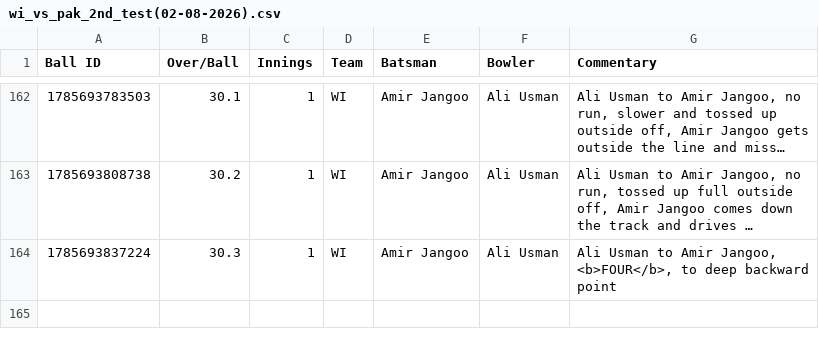
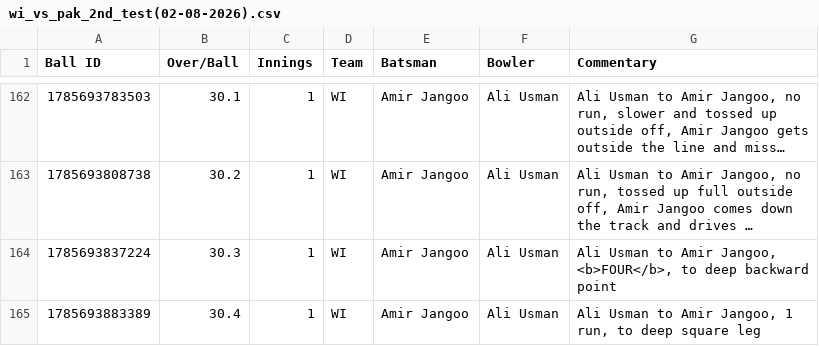
Before and after one commit to heisenricher/cricket_data, a CSV file: wi_vs_pak_2nd_test(02-08-2026).csv, drawn as a sheet; only a part is shown, gaps mark what is left out; long unchanged cells end in …; the diff names each change by its address in the sheet, - before the commit and + after, or states it on an @@ line.

```diff
--- a/wi_vs_pak_2nd_test(02-08-2026).csv
+++ b/wi_vs_pak_2nd_test(02-08-2026).csv
+row 165: 1785693883389 | 30.4 | 1 | WI | Amir Jangoo | Ali Usman | Ali Usman to Amir Jangoo, 1 run, to deep square leg
```
